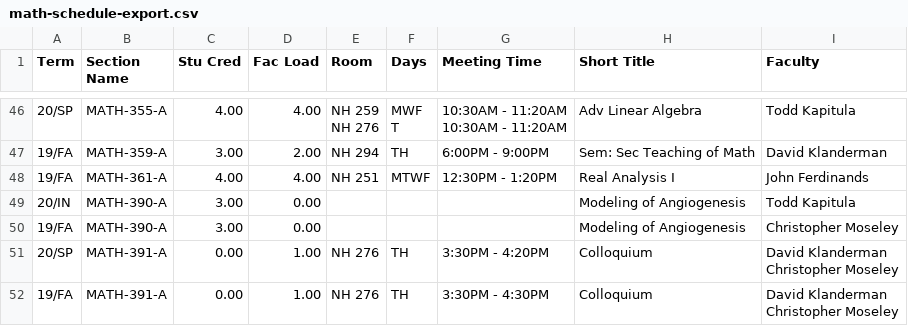
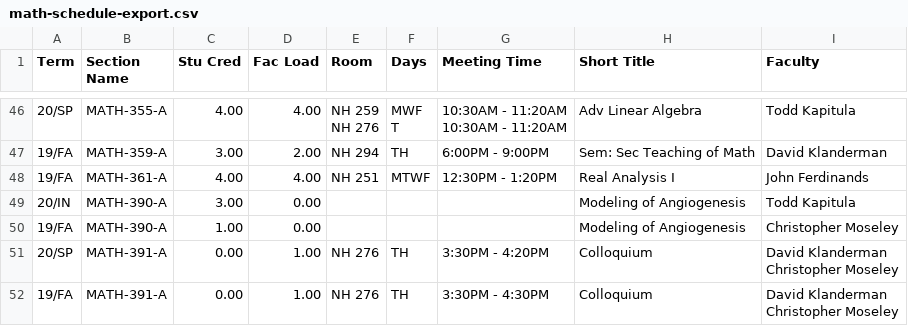
Before and after one commit to senior-knights/course-schedulizer, a CSV file: client-course-schedulizer/csv/math-schedule-export.csv, drawn as a sheet; only a part is shown, gaps mark what is left out.

```diff
--- a/client-course-schedulizer/csv/math-schedule-export.csv
+++ b/client-course-schedulizer/csv/math-schedule-export.csv
@@ -53,3 +53,3 @@ T","10:30AM - 11:20AM
 20/IN,"MATH-390-A",3.00,0.00,"","","","Modeling of Angiogenesis","Todd Kapitula"
-19/FA,"MATH-390-A",3.00,0.00,"","","","Modeling of Angiogenesis","Christopher Moseley"
+19/FA,"MATH-390-A",1.00,0.00,"","","","Modeling of Angiogenesis","Christopher Moseley"
 20/SP,"MATH-391-A",0.00,1.00,"NH 276","TH","3:30PM - 4:20PM","Colloquium","David Klanderman
```
Also changed, not shown: client-course-schedulizer/csv/math-schedule-full-export.csv, 1 other file.
